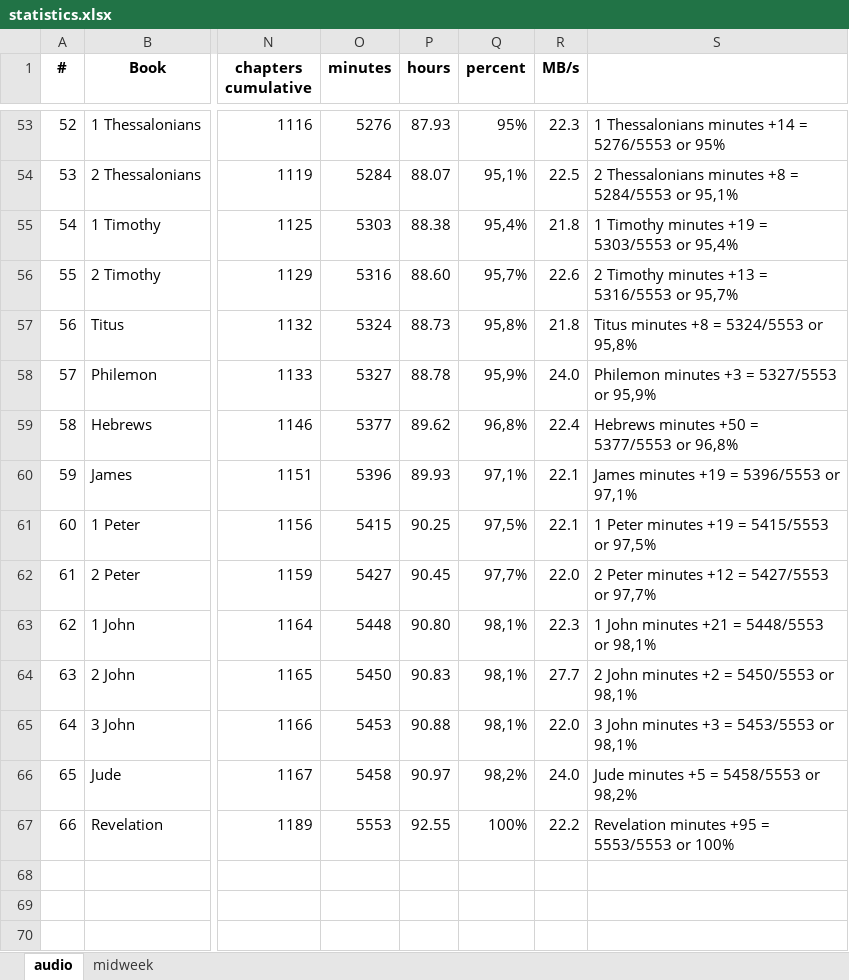
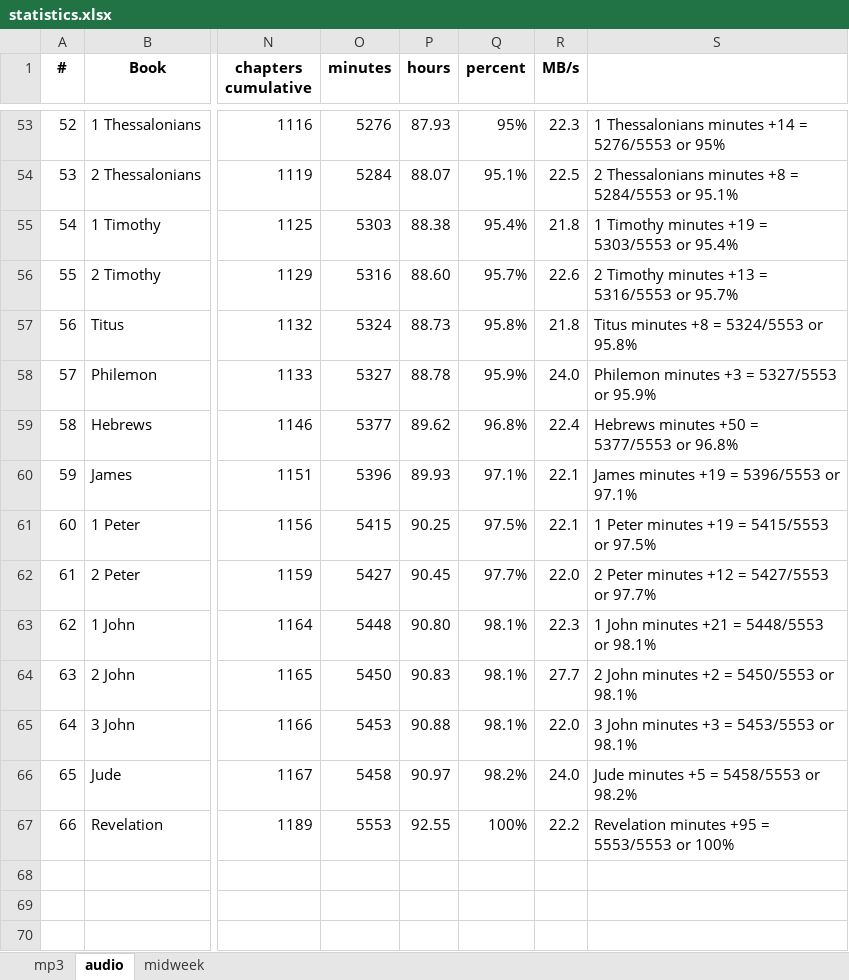
Before and after one commit to kreier/study, an Excel workbook: data/statistics.xlsx, sheet audio, drawn as a sheet; only a part is shown, gaps mark what is left out; values as stored, in another font and other column widths than the file's, no borders; the diff covers the shown part only; the diff names each change by its address in the sheet, - before the commit and + after, or states it on an @@ line.

Commit message:
add details to audio data like sentences, words

```diff
--- a/data/statistics.xlsx (sheet audio)
+++ b/data/statistics.xlsx (sheet audio)
+sheet tab: mp3
-Q54 (percent): 95,1%
+Q54 (percent): 95.1%
-S54: …5284/5553 or 95,1%
+S54: …5284/5553 or 95.1%
-Q55 (percent): 95,4%
+Q55 (percent): 95.4%
-S55: 1 Timothy minutes +19 = 5303/5553 or 95,4%
+S55: 1 Timothy minutes +19 = 5303/5553 or 95.4%
-Q56 (percent): 95,7%
+Q56 (percent): 95.7%
-S56: 2 Timothy minutes +13 = 5316/5553 or 95,7%
+S56: 2 Timothy minutes +13 = 5316/5553 or 95.7%
-Q57 (percent): 95,8%
+Q57 (percent): 95.8%
-S57: Titus minutes +8 = 5324/5553 or 95,8%
+S57: Titus minutes +8 = 5324/5553 or 95.8%
-Q58 (percent): 95,9%
+Q58 (percent): 95.9%
-S58: Philemon minutes +3 = 5327/5553 or 95,9%
+S58: Philemon minutes +3 = 5327/5553 or 95.9%
-Q59 (percent): 96,8%
+Q59 (percent): 96.8%
-S59: Hebrews minutes +50 = 5377/5553 or 96,8%
+S59: Hebrews minutes +50 = 5377/5553 or 96.8%
-Q60 (percent): 97,1%
+Q60 (percent): 97.1%
-S60: James minutes +19 = 5396/5553 or 97,1%
+S60: James minutes +19 = 5396/5553 or 97.1%
-Q61 (percent): 97,5%
+Q61 (percent): 97.5%
-S61: 1 Peter minutes +19 = 5415/5553 or 97,5%
+S61: 1 Peter minutes +19 = 5415/5553 or 97.5%
-Q62 (percent): 97,7%
+Q62 (percent): 97.7%
-S62: 2 Peter minutes +12 = 5427/5553 or 97,7%
+S62: 2 Peter minutes +12 = 5427/5553 or 97.7%
-Q63:Q65 (percent): 98,1%
+Q63:Q65 (percent): 98.1%
-S63: 1 John minutes +21 = 5448/5553 or 98,1%
+S63: 1 John minutes +21 = 5448/5553 or 98.1%
-S64: 2 John minutes +2 = 5450/5553 or 98,1%
+S64: 2 John minutes +2 = 5450/5553 or 98.1%
-S65: 3 John minutes +3 = 5453/5553 or 98,1%
+S65: 3 John minutes +3 = 5453/5553 or 98.1%
-Q66 (percent): 98,2%
+Q66 (percent): 98.2%
-S66: Jude minutes +5 = 5458/5553 or 98,2%
+S66: Jude minutes +5 = 5458/5553 or 98.2%
```
Also changed, not shown: 53 edited cells elsewhere in this sheet, 1 other file.
